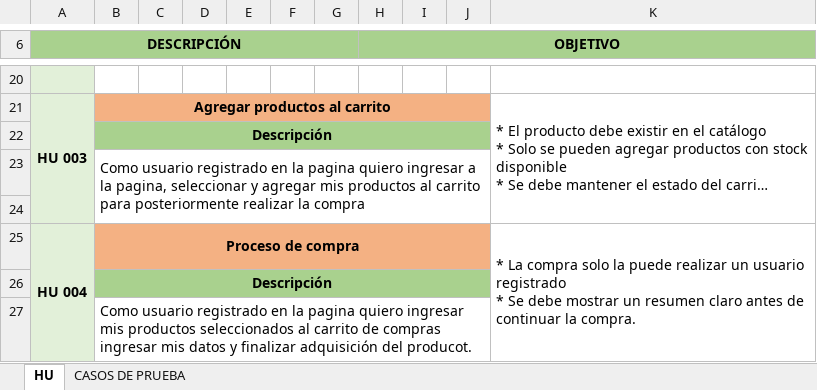
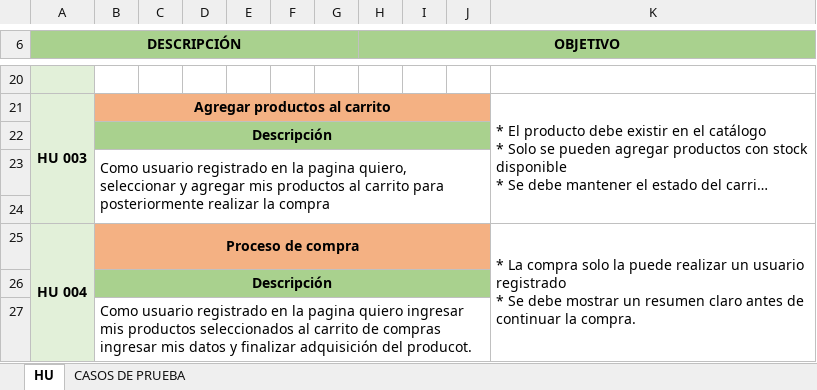
Before and after one commit to cristianhdev/prueba_tecnica_choucair_testing, an Excel workbook: src/main/resources/HU/Epica_HU's_automatización.xlsx, sheet HU, drawn as a sheet; only a part is shown, gaps mark what is left out; long unchanged cells end in …; values as stored, in another font and other column widths than the file's, no borders; the diff names each change by its address in the sheet, - before the commit and + after, or states it on an @@ line.

```diff
--- a/src/main/resources/HU/Epica_HU's_automatización.xlsx (sheet HU)
+++ b/src/main/resources/HU/Epica_HU's_automatización.xlsx (sheet HU)
-B23: …la pagina quiero ingresar a la pagina, seleccionar y…
+B23: …la pagina quiero, seleccionar y…
```
Also changed, not shown: 1 other file.
